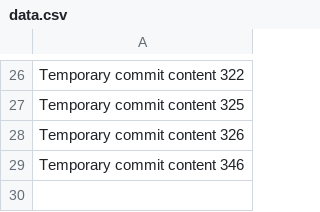
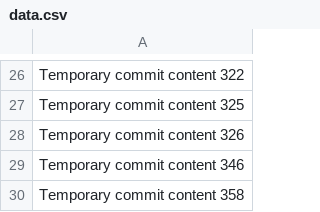
Before and after one commit to baa127/bimbo, a CSV file: data.csv, drawn as a sheet; only a part is shown, gaps mark what is left out.

```diff
--- a/data.csv
+++ b/data.csv
@@ -29 +29,2 @@ Temporary commit content 326
 Temporary commit content 346
+Temporary commit content 358
```
